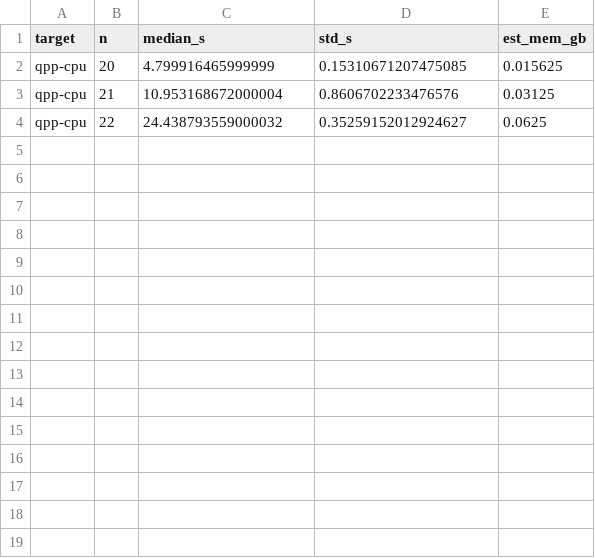
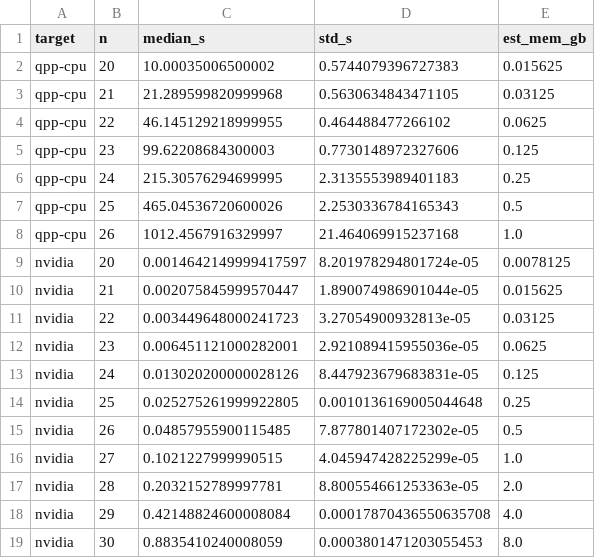
Before and after one commit to RayaneAREZKI/GpuQuantumSim, a CSV file: results/ghz_benchmark.csv, drawn as a sheet.

Commit message:
Add Colab T4 results, update notebook and README

```diff
--- a/results/ghz_benchmark.csv
+++ b/results/ghz_benchmark.csv
@@ -1,4 +1,19 @@
 target,n,median_s,std_s,est_mem_gb
-qpp-cpu,20,4.799916465999999,0.15310671207475085,0.015625
-qpp-cpu,21,10.953168672000004,0.8606702233476576,0.03125
-qpp-cpu,22,24.438793559000032,0.35259152012924627,0.0625
+qpp-cpu,20,10.00035006500002,0.5744079396727383,0.015625
+qpp-cpu,21,21.289599820999968,0.5630634843471105,0.03125
+qpp-cpu,22,46.145129218999955,0.464488477266102,0.0625
+qpp-cpu,23,99.62208684300003,0.7730148972327606,0.125
+qpp-cpu,24,215.30576294699995,2.3135553989401183,0.25
+qpp-cpu,25,465.04536720600026,2.2530336784165343,0.5
+qpp-cpu,26,1012.4567916329997,21.464069915237168,1.0
+nvidia,20,0.0014642149999417597,8.201978294801724e-05,0.0078125
+nvidia,21,0.002075845999570447,1.890074986901044e-05,0.015625
+nvidia,22,0.003449648000241723,3.27054900932813e-05,0.03125
+nvidia,23,0.006451121000282001,2.921089415955036e-05,0.0625
+nvidia,24,0.013020200000028126,8.447923679683831e-05,0.125
+nvidia,25,0.025275261999922805,0.0010136169005044648,0.25
+nvidia,26,0.04857955900115485,7.877801407172302e-05,0.5
+nvidia,27,0.1021227999990515,4.045947428225299e-05,1.0
+nvidia,28,0.2032152789997781,8.800554661253363e-05,2.0
+nvidia,29,0.42148824600008084,0.00017870436550635708,4.0
+nvidia,30,0.8835410240008059,0.0003801471203055453,8.0
```
Also changed, not shown: results/h2_pes.csv, 9 other files.
